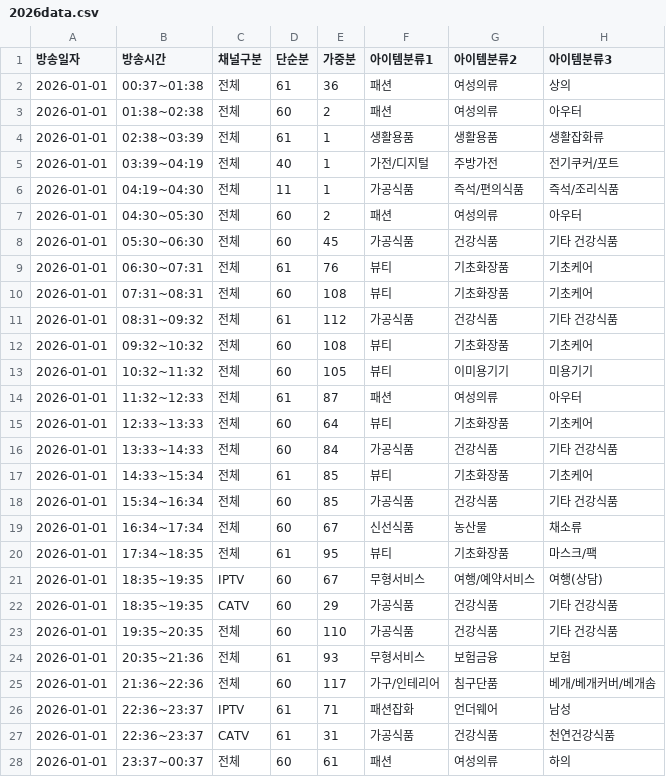
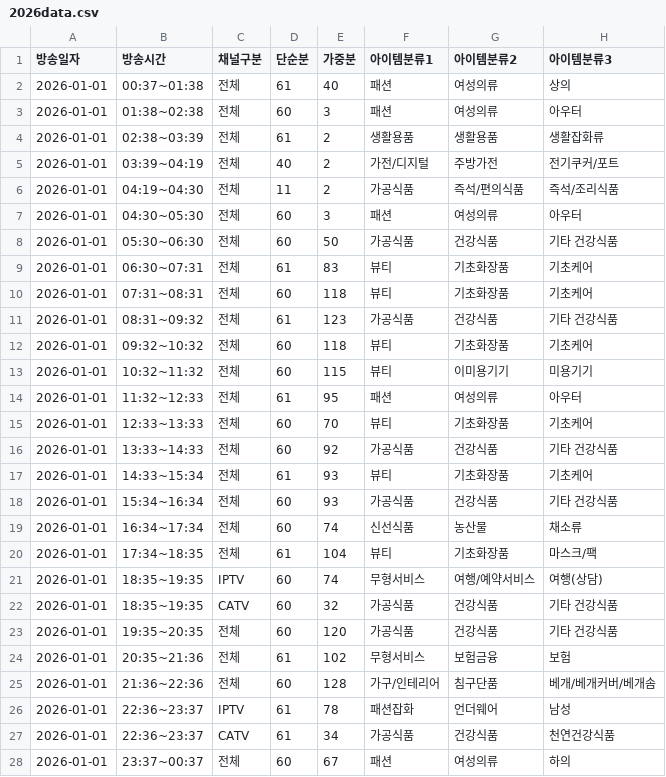
Before and after one commit to from237/ssg_tv, a CSV file: 2026data.csv, drawn as a sheet; only a part is shown; the diff covers the shown part only; the diff names each change by its address in the sheet, - before the commit and + after, or states it on an @@ line.

```diff
--- a/2026data.csv
+++ b/2026data.csv
-E2 (가중분): 36
+E2 (가중분): 40
-E3 (가중분): 2
+E3 (가중분): 3
-E4:E6 (가중분): 1
+E4:E6 (가중분): 2
-E7 (가중분): 2
+E7 (가중분): 3
-E8 (가중분): 45
+E8 (가중분): 50
-E9 (가중분): 76
+E9 (가중분): 83
-E10 (가중분): 108
+E10 (가중분): 118
-E11 (가중분): 112
+E11 (가중분): 123
-E12 (가중분): 108
+E12 (가중분): 118
-E13 (가중분): 105
+E13 (가중분): 115
-E14 (가중분): 87
+E14 (가중분): 95
-E15 (가중분): 64
+E15 (가중분): 70
-E16 (가중분): 84
+E16 (가중분): 92
-E17:E18 (가중분): 85
+E17:E18 (가중분): 93
-E19 (가중분): 67
+E19 (가중분): 74
-E20 (가중분): 95
+E20 (가중분): 104
-E21 (가중분): 67
+E21 (가중분): 74
-E22 (가중분): 29
+E22 (가중분): 32
-E23 (가중분): 110
+E23 (가중분): 120
-E24 (가중분): 93
+E24 (가중분): 102
-E25 (가중분): 117
+E25 (가중분): 128
-E26 (가중분): 71
+E26 (가중분): 78
-E27 (가중분): 31
+E27 (가중분): 34
-E28 (가중분): 61
+E28 (가중분): 67
```
Also changed, not shown: 167 edited cells elsewhere in this file, 2 other files.
